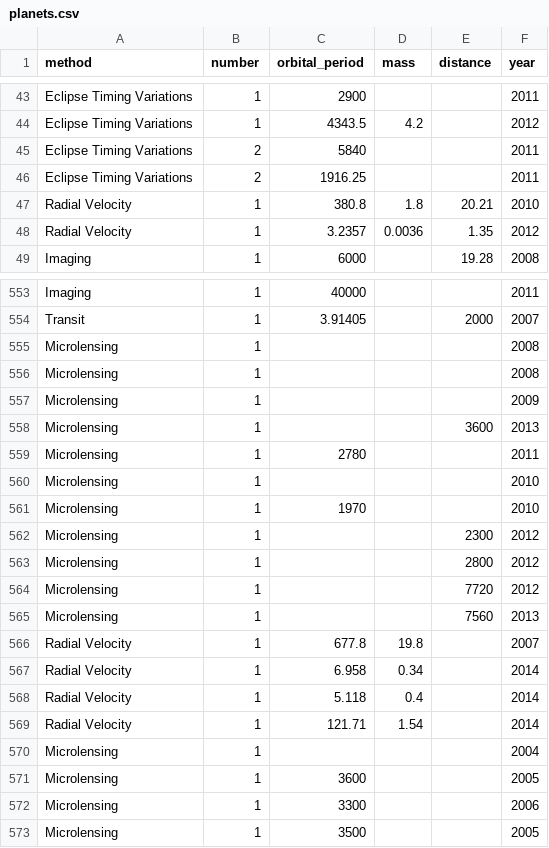
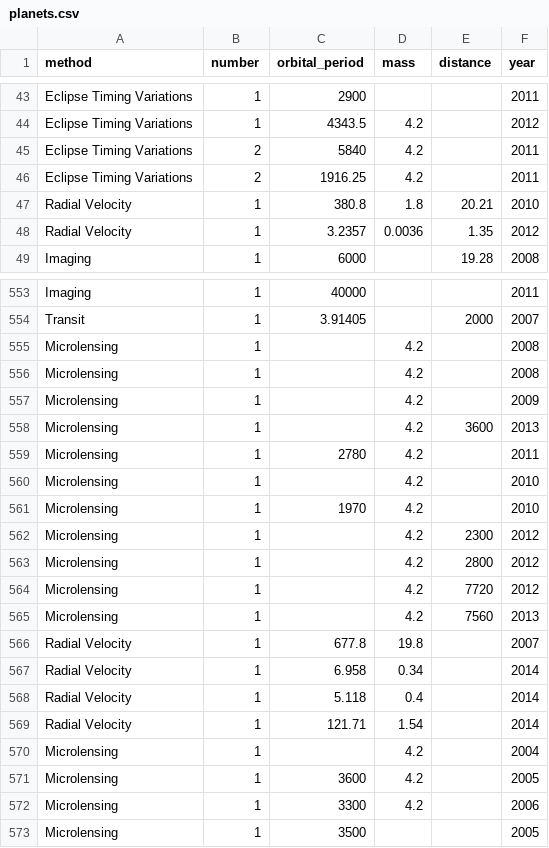
Before and after one commit to sushanthkodipyaka/Activity6-data, a CSV file: planets.csv, drawn as a sheet; only a part is shown, gaps mark what is left out; the diff covers the shown part only.

```diff
--- a/planets.csv
+++ b/planets.csv
@@ -44,4 +44,4 @@ Eclipse Timing Variations,1,2900,,,2011
 Eclipse Timing Variations,1,4343.5,4.2,,2012
-Eclipse Timing Variations,2,5840,,,2011
-Eclipse Timing Variations,2,1916.25,,,2011
+Eclipse Timing Variations,2,5840,4.2,,2011
+Eclipse Timing Variations,2,1916.25,4.2,,2011
 Radial Velocity,1,380.8,1.8,20.21,2010
@@ -554,13 +554,13 @@ Imaging,1,40000,,,2011
 Transit,1,3.91405,,2000,2007
-Microlensing,1,,,,2008
-Microlensing,1,,,,2008
-Microlensing,1,,,,2009
-Microlensing,1,,,3600,2013
-Microlensing,1,2780,,,2011
-Microlensing,1,,,,2010
-Microlensing,1,1970,,,2010
-Microlensing,1,,,2300,2012
-Microlensing,1,,,2800,2012
-Microlensing,1,,,7720,2012
-Microlensing,1,,,7560,2013
+Microlensing,1,,4.2,,2008
+Microlensing,1,,4.2,,2008
+Microlensing,1,,4.2,,2009
+Microlensing,1,,4.2,3600,2013
+Microlensing,1,2780,4.2,,2011
+Microlensing,1,,4.2,,2010
+Microlensing,1,1970,4.2,,2010
+Microlensing,1,,4.2,2300,2012
+Microlensing,1,,4.2,2800,2012
+Microlensing,1,,4.2,7720,2012
+Microlensing,1,,4.2,7560,2013
 Radial Velocity,1,677.8,19.8,,2007
@@ -569,5 +569,5 @@ Radial Velocity,1,5.118,0.4,,2014
 Radial Velocity,1,121.71,1.54,,2014
-Microlensing,1,,,,2004
-Microlensing,1,3600,,,2005
-Microlensing,1,3300,,,2006
+Microlensing,1,,4.2,,2004
+Microlensing,1,3600,4.2,,2005
+Microlensing,1,3300,4.2,,2006
 Microlensing,1,3500,,,2005
```
Also changed, not shown: 39 edited cells elsewhere in this file.
